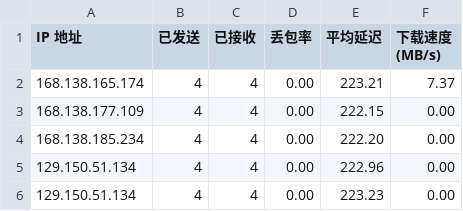
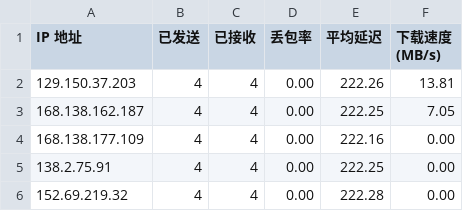
Before and after one commit to jack99chen/CFCDN-Auto, a CSV file: CloudflareST/sg.csv, drawn as a sheet.

```diff
--- a/CloudflareST/sg.csv
+++ b/CloudflareST/sg.csv
@@ -1,6 +1,6 @@
 IP 地址,已发送,已接收,丢包率,平均延迟,下载速度 (MB/s)
-168.138.165.174,4,4,0.00,223.21,7.37
-168.138.177.109,4,4,0.00,222.15,0.00
-168.138.185.234,4,4,0.00,222.20,0.00
-129.150.51.134,4,4,0.00,222.96,0.00
-129.150.51.134,4,4,0.00,223.23,0.00
+129.150.37.203,4,4,0.00,222.26,13.81
+168.138.162.187,4,4,0.00,222.25,7.05
+168.138.177.109,4,4,0.00,222.16,0.00
+138.2.75.91,4,4,0.00,222.25,0.00
+152.69.219.32,4,4,0.00,222.28,0.00
```
Also changed, not shown: 3 other files.
